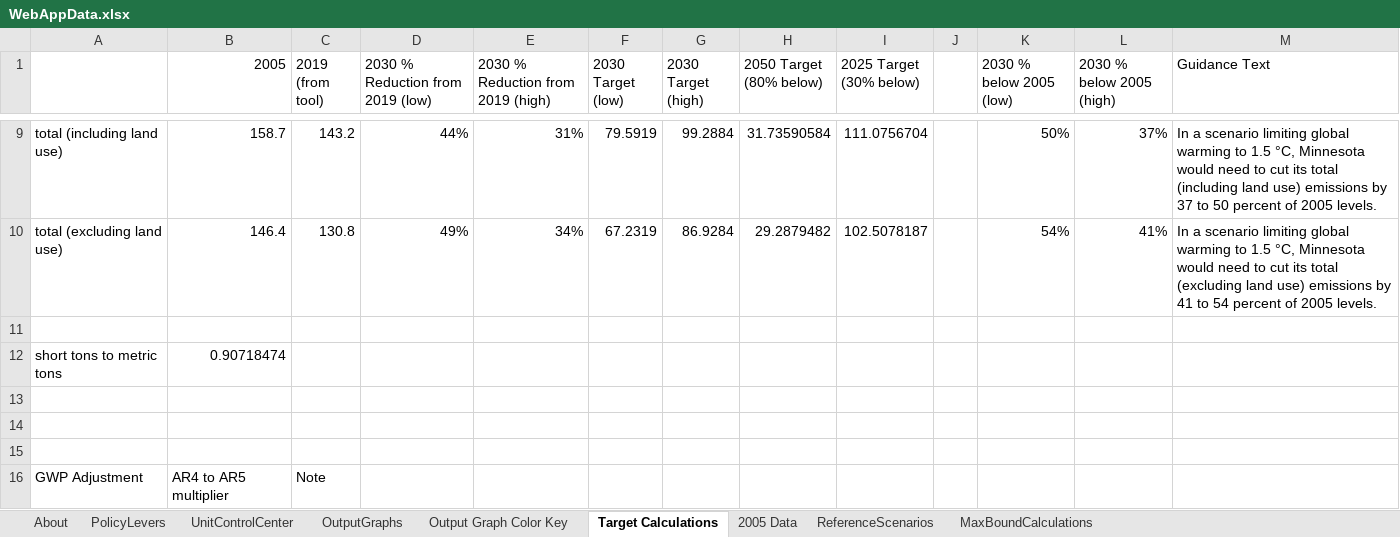
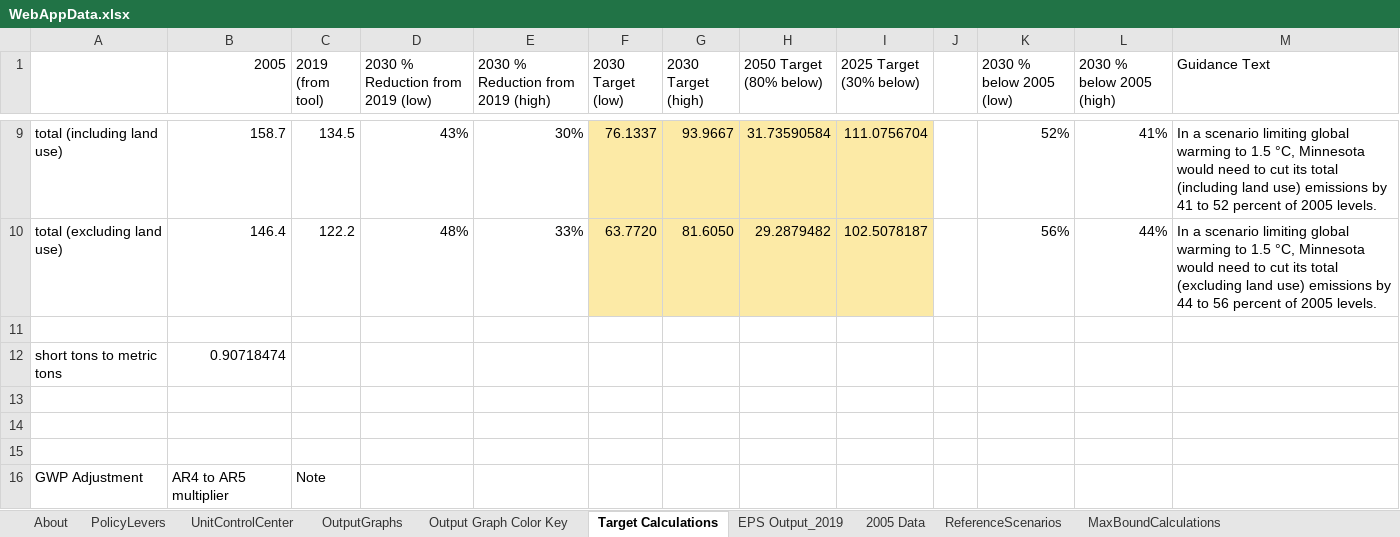
Before and after one commit to EnergyInnovation/eps-minnesota, an Excel workbook: WebAppData.xlsx, sheet Target Calculations, drawn as a sheet; only a part is shown, gaps mark what is left out; values as stored, in another font and other column widths than the file's, no borders; the diff covers the shown part only; the diff names each change by its address in the sheet, - before the commit and + after, or states it on an @@ line.

Commit message:
Fix to webapp 2019 GHG reductions

```diff
--- a/WebAppData.xlsx (sheet Target Calculations)
+++ b/WebAppData.xlsx (sheet Target Calculations)
+sheet tab: EPS Output_2019
-C9 (2019 (from tool)): 143.2
+C9 (2019 (from tool)): 134.5
-D9 (2030 % Reduction from 2019 (low)): 44%
+D9 (2030 % Reduction from 2019 (low)): 43%
-E9: 31%
+E9: 30%
-F9 (2030 Target (low)): 79.5919
+F9 (2030 Target (low)): 76.1337
-F9:I10 fill: none
+F9:I10 fill: #FCEAA6
-G9 (2030 Target (high)): 99.2884
+G9 (2030 Target (high)): 93.9667
-K9 (2030 % below 2005 (low)): 50%
+K9 (2030 % below 2005 (low)): 52%
-L9 (2030 % below 2005 (high)): 37%
+L9 (2030 % below 2005 (high)): 41%
-M9 (Guidance Text): …emissions by 37 to 50 percent of…
+M9 (Guidance Text): …emissions by 41 to 52 percent of…
-C10 (2019 (from tool)): 130.8
+C10 (2019 (from tool)): 122.2
-D10 (2030 % Reduction from 2019 (low)): 49%
+D10 (2030 % Reduction from 2019 (low)): 48%
-E10: 34%
+E10: 33%
-F10 (2030 Target (low)): 67.2319
+F10 (2030 Target (low)): 63.7720
-G10 (2030 Target (high)): 86.9284
+G10 (2030 Target (high)): 81.6050
-K10 (2030 % below 2005 (low)): 54%
+K10 (2030 % below 2005 (low)): 56%
-L10 (2030 % below 2005 (high)): 41%
+L10 (2030 % below 2005 (high)): 44%
-M10 (Guidance Text): …emissions by 41 to 54 percent of…
+M10 (Guidance Text): …emissions by 44 to 56 percent of…
```
Also changed, not shown: 24 edited cells elsewhere in this sheet, sheet OutputGraphs, formulas that keep their value.
